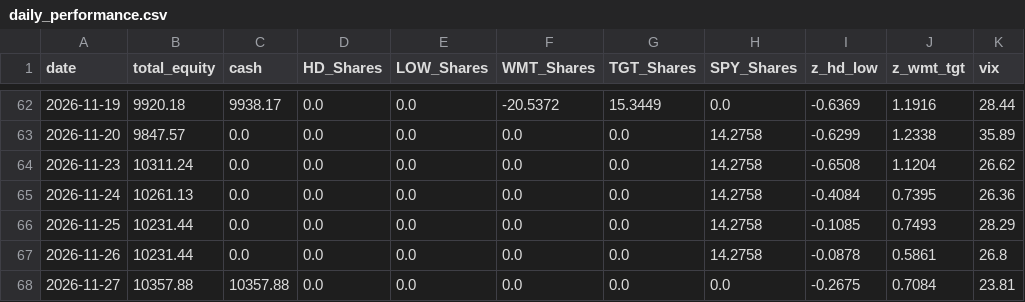
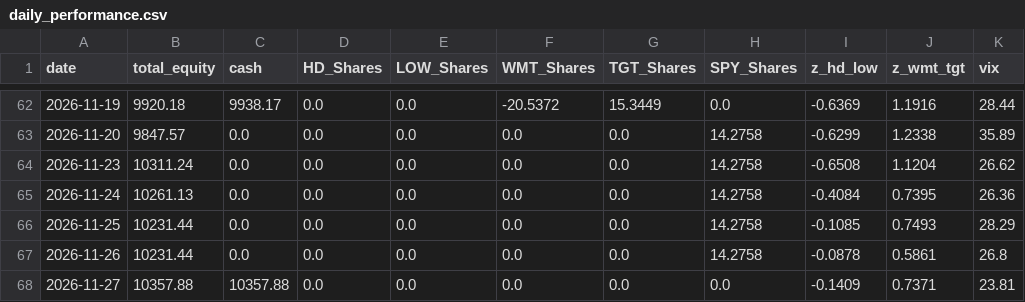
Before and after one commit to pantelisk121-prog/quant-paper-bot, a CSV file: daily_performance.csv, drawn as a sheet; only a part is shown, gaps mark what is left out.

```diff
--- a/daily_performance.csv
+++ b/daily_performance.csv
@@ -67,2 +67,2 @@ date,total_equity,cash,HD_Shares,LOW_Shares,WMT_Shares,TGT_Shares,SPY_Shares,z_h
 2026-11-26,10231.44,0.0,0.0,0.0,0.0,0.0,14.2758,-0.0878,0.5861,26.8
-2026-11-27,10357.88,10357.88,0.0,0.0,0.0,0.0,0.0,-0.2675,0.7084,23.81
+2026-11-27,10357.88,10357.88,0.0,0.0,0.0,0.0,0.0,-0.1409,0.7371,23.81
```
Also changed, not shown: 2 other files.
